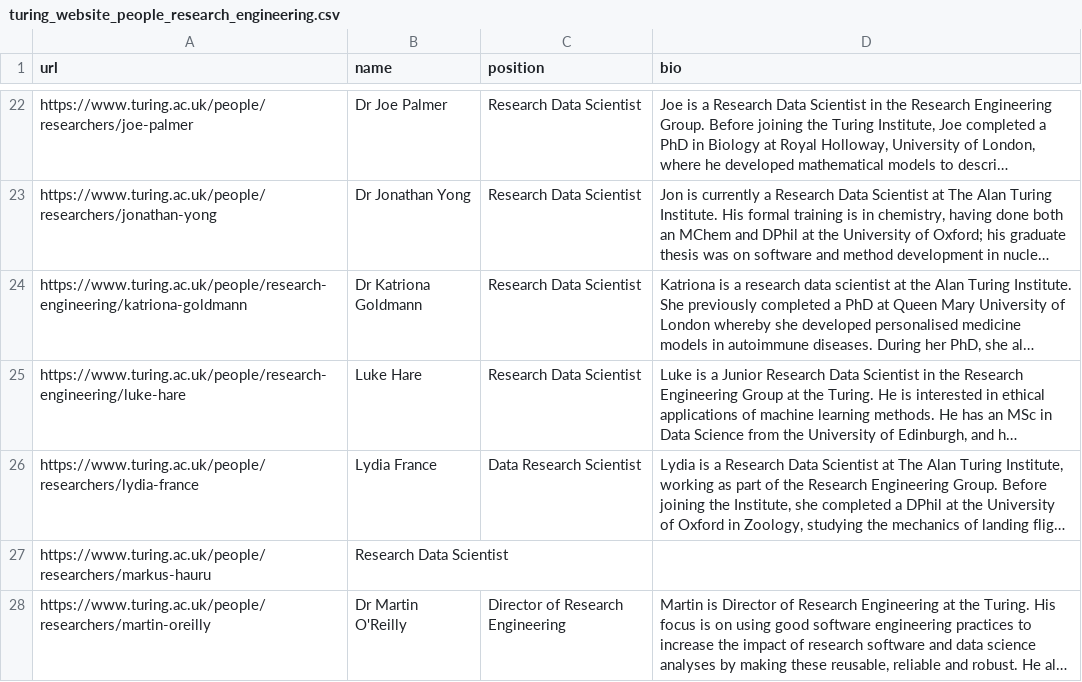
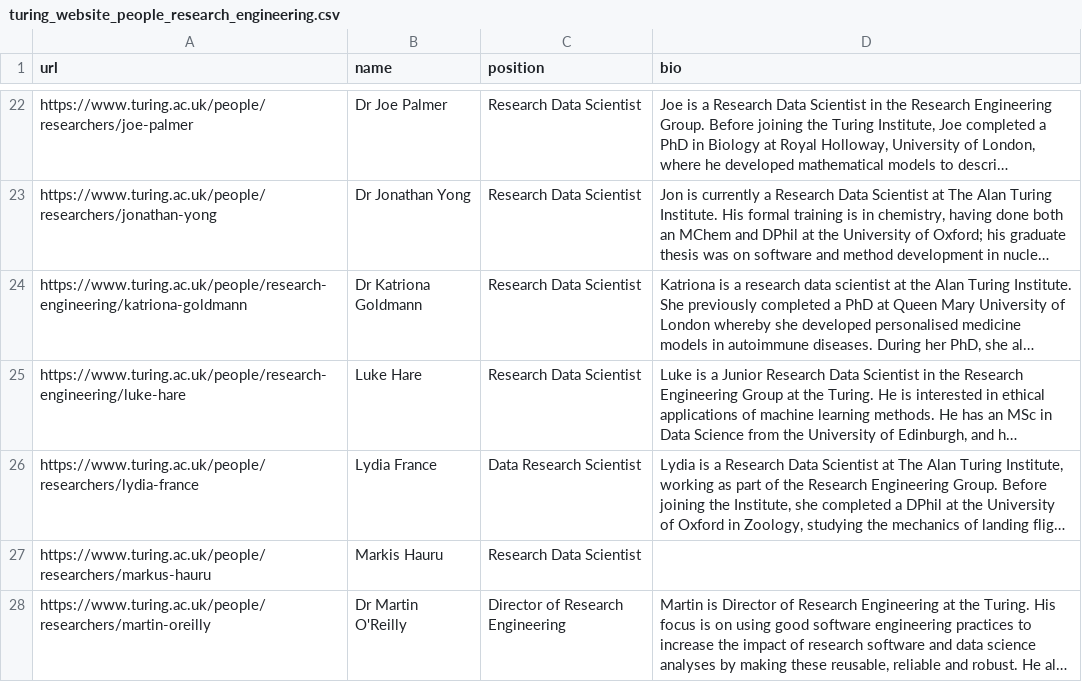
Before and after one commit to alan-turing-institute/reginald, a CSV file: data/turing_website/manual/turing_website_people_research_engineering.csv, drawn as a sheet; only a part is shown, gaps mark what is left out; long unchanged cells end in …; the diff names each change by its address in the sheet, - before the commit and + after, or states it on an @@ line.

Commit message:
Fix Markus line in REG people CSV

```diff
--- a/data/turing_website/manual/turing_website_people_research_engineering.csv
+++ b/data/turing_website/manual/turing_website_people_research_engineering.csv
-B27 (name): Research Data Scientist
+B27 (name): Markis Hauru
-C27 (position): (empty)
+C27 (position): Research Data Scientist
```
